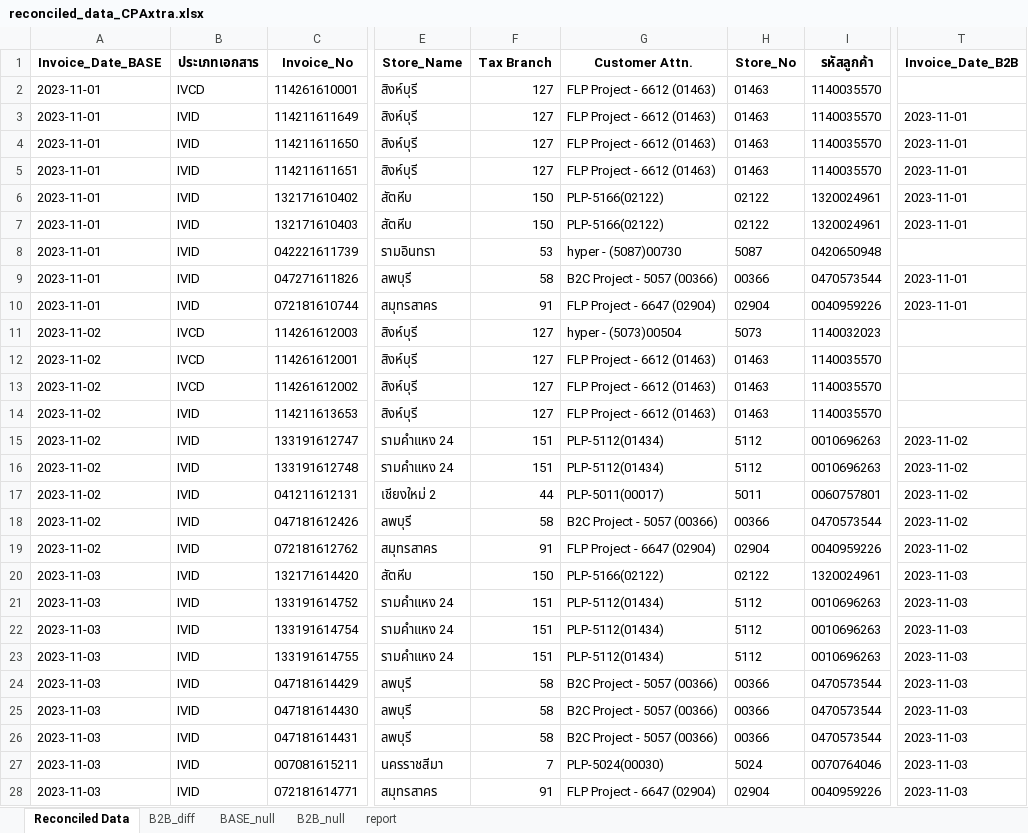
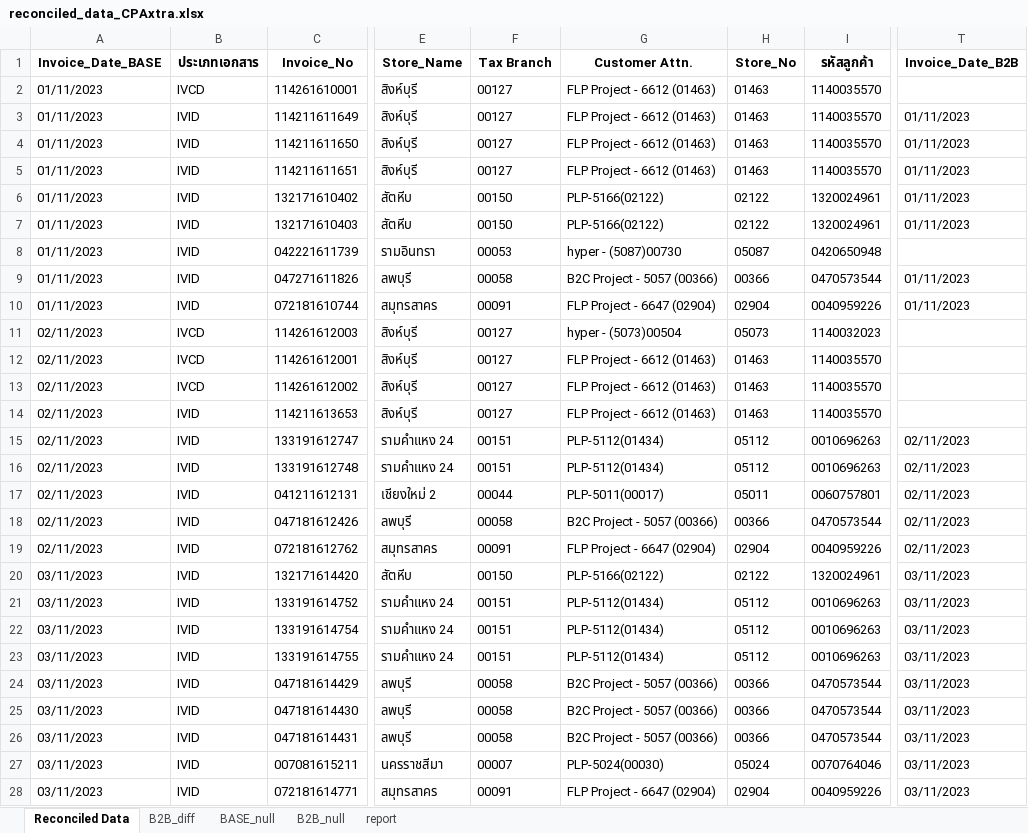
Before and after one commit to ChirawatCh/SMS-invoice-matching-phase2, an Excel workbook: outputs/reconciled_data_CPAxtra.xlsx, sheet Reconciled Data, drawn as a sheet; only a part is shown, gaps mark what is left out; values as stored, in another font and other column widths than the file's, no borders; the diff covers the shown part only; the diff names each change by its address in the sheet, - before the commit and + after, or states it on an @@ line.

```diff
--- a/outputs/reconciled_data_CPAxtra.xlsx (sheet Reconciled Data)
+++ b/outputs/reconciled_data_CPAxtra.xlsx (sheet Reconciled Data)
-A2:A10 (Invoice_Date_BASE): 2023-11-01
+A2:A10 (Invoice_Date_BASE): 01/11/2023
-F2:F5 (Tax Branch): 127
+F2:F5 (Tax Branch): 00127
-T3:T7 (Invoice_Date_B2B): 2023-11-01
+T3:T7 (Invoice_Date_B2B): 01/11/2023
-F6:F7 (Tax Branch): 150
+F6:F7 (Tax Branch): 00150
-F8 (Tax Branch): 53
+F8 (Tax Branch): 00053
-H8 (Store_No): 5087
+H8 (Store_No): 05087
-F9 (Tax Branch): 58
+F9 (Tax Branch): 00058
-T9:T10 (Invoice_Date_B2B): 2023-11-01
+T9:T10 (Invoice_Date_B2B): 01/11/2023
-F10 (Tax Branch): 91
+F10 (Tax Branch): 00091
-A11:A19 (Invoice_Date_BASE): 2023-11-02
+A11:A19 (Invoice_Date_BASE): 02/11/2023
-F11:F14 (Tax Branch): 127
+F11:F14 (Tax Branch): 00127
-H11 (Store_No): 5073
+H11 (Store_No): 05073
-F15:F16 (Tax Branch): 151
+F15:F16 (Tax Branch): 00151
-H15:H16 (Store_No): 5112
+H15:H16 (Store_No): 05112
-T15:T19 (Invoice_Date_B2B): 2023-11-02
+T15:T19 (Invoice_Date_B2B): 02/11/2023
-F17 (Tax Branch): 44
+F17 (Tax Branch): 00044
-H17 (Store_No): 5011
+H17 (Store_No): 05011
-F18 (Tax Branch): 58
+F18 (Tax Branch): 00058
-F19 (Tax Branch): 91
+F19 (Tax Branch): 00091
-A20:A28 (Invoice_Date_BASE): 2023-11-03
+A20:A28 (Invoice_Date_BASE): 03/11/2023
-F20 (Tax Branch): 150
+F20 (Tax Branch): 00150
-T20:T28 (Invoice_Date_B2B): 2023-11-03
+T20:T28 (Invoice_Date_B2B): 03/11/2023
-F21:F23 (Tax Branch): 151
+F21:F23 (Tax Branch): 00151
-H21:H23 (Store_No): 5112
+H21:H23 (Store_No): 05112
-F24:F26 (Tax Branch): 58
+F24:F26 (Tax Branch): 00058
-F27 (Tax Branch): 7
+F27 (Tax Branch): 00007
-H27 (Store_No): 5024
+H27 (Store_No): 05024
-F28 (Tax Branch): 91
+F28 (Tax Branch): 00091
```
Also changed, not shown: 182 edited cells elsewhere in this sheet, sheet B2B_null, sheet B2B_diff, sheet BASE_null, outputs/reconciled_data_CPRam.xlsx, outputs/reconciled_data_PerfectCompanion.xlsx, 16 other files.
